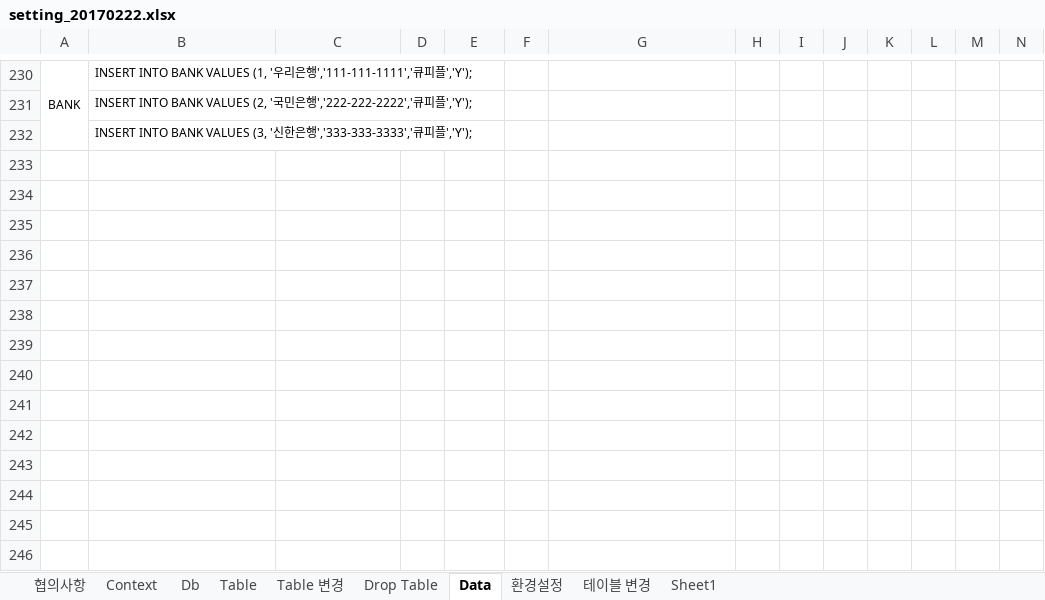
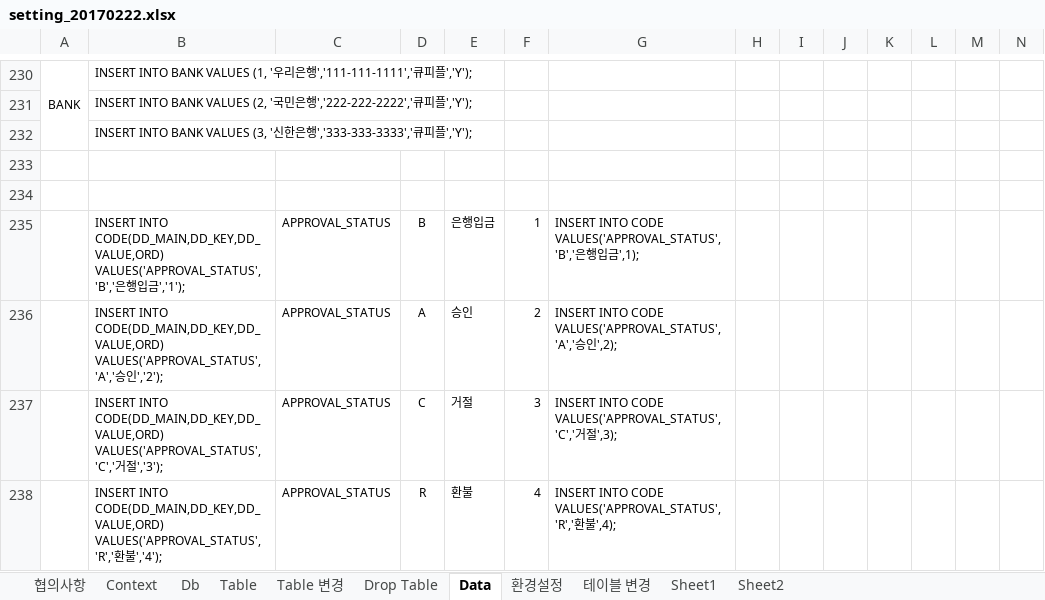
Before and after one commit to limsm9449/lms, an Excel workbook: src/main/webapp/resources/setting/setting_20170222.xlsx, sheet Data, drawn as a sheet; only a part is shown, gaps mark what is left out; values as stored, in another font and other column widths than the file's, no borders; rows hold the shown columns only; the diff names each change by its address in the sheet, - before the commit and + after, or states it on an @@ line.

```diff
--- a/src/main/webapp/resources/setting/setting_20170222.xlsx (sheet Data)
+++ b/src/main/webapp/resources/setting/setting_20170222.xlsx (sheet Data)
+sheet tab: Sheet2
+row 233: (empty)
+row 234: (empty)
+row 235:  | INSERT INTO CODE(DD_MAIN,DD_KEY,DD_VALUE,ORD) VALUES('APPROVAL_STATUS','B','은행입금','1'); | APPROVAL_STATUS | B | 은행입금 | 1 | INSERT INTO CODE VALUES('APPROVAL_STATUS','B','은행입금',1);
+row 236:  | INSERT INTO CODE(DD_MAIN,DD_KEY,DD_VALUE,ORD) VALUES('APPROVAL_STATUS','A','승인','2'); | APPROVAL_STATUS | A | 승인 | 2 | INSERT INTO CODE VALUES('APPROVAL_STATUS','A','승인',2);
+row 237:  | INSERT INTO CODE(DD_MAIN,DD_KEY,DD_VALUE,ORD) VALUES('APPROVAL_STATUS','C','거절','3'); | APPROVAL_STATUS | C | 거절 | 3 | INSERT INTO CODE VALUES('APPROVAL_STATUS','C','거절',3);
+row 238:  | INSERT INTO CODE(DD_MAIN,DD_KEY,DD_VALUE,ORD) VALUES('APPROVAL_STATUS','R','환불','4'); | APPROVAL_STATUS | R | 환불 | 4 | INSERT INTO CODE VALUES('APPROVAL_STATUS','R','환불',4);
```
Also changed, not shown: sheet Table, sheet Table 변경, sheet Sheet1, sheet 환경설정, formulas that keep their value, 55 other files.
